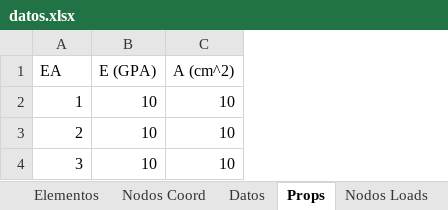
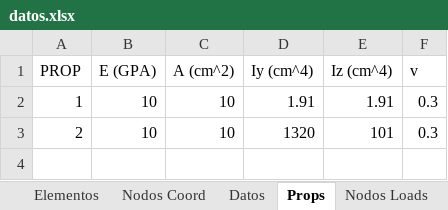
Before and after one commit to Jean70402/CalculadoraCerchas, an Excel workbook: datos/datos.xlsx, sheet Props, drawn as a sheet; values as stored, in another font and other column widths than the file's, no borders; removed rows and columns are numbered as before the commit, all else as after; the diff names each change by its address in the sheet, - before the commit and + after, or states it on an @@ line.

```diff
--- a/datos/datos.xlsx (sheet Props)
+++ b/datos/datos.xlsx (sheet Props)
+column D (Iy (cm^4)), rows 2-3: 1.91 | 1320
+column E (Iz (cm^4)), rows 2-3: 1.91 | 101
+column F (v), rows 2-3: 0.3 | 0.3
-A1: EA
+A1: PROP
-row 4: 3 | 10 | 10
```
Also changed, not shown: sheet Elementos, sheet Restricciones, sheet Nodos Coord, 5 other files.
